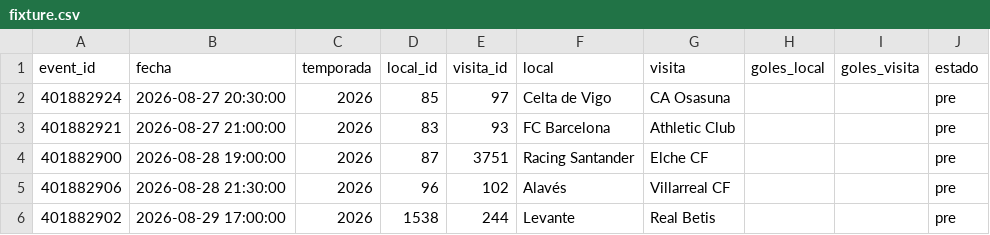
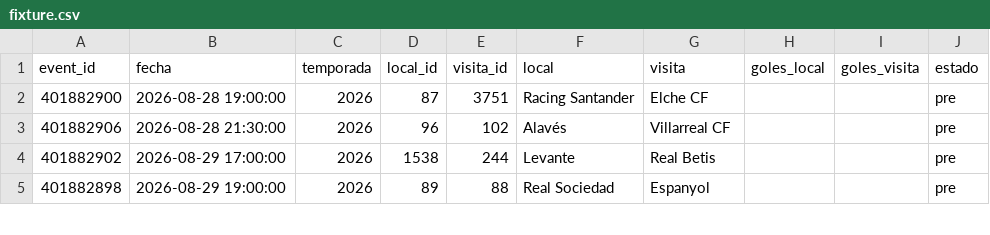
Before and after one commit to Pacortes2021/fifa-2026-hybrid-forecast, a CSV file: esp/data/fixture.csv, drawn as a sheet; only a part is shown; the shorter side is filled out with more unchanged rows; the diff names each change by its address in the sheet, - before the commit and + after, or states it on an @@ line.

```diff
--- a/esp/data/fixture.csv
+++ b/esp/data/fixture.csv
-row 2: 401882924 | 2026-08-27 20:30:00 | 2026 | 85 | 97 | Celta de Vigo | CA Osasuna |  |  | pre
-row 3: 401882921 | 2026-08-27 21:00:00 | 2026 | 83 | 93 | FC Barcelona | Athletic Club |  |  | pre
```
Also changed, not shown: esp/data/partidos.csv.
